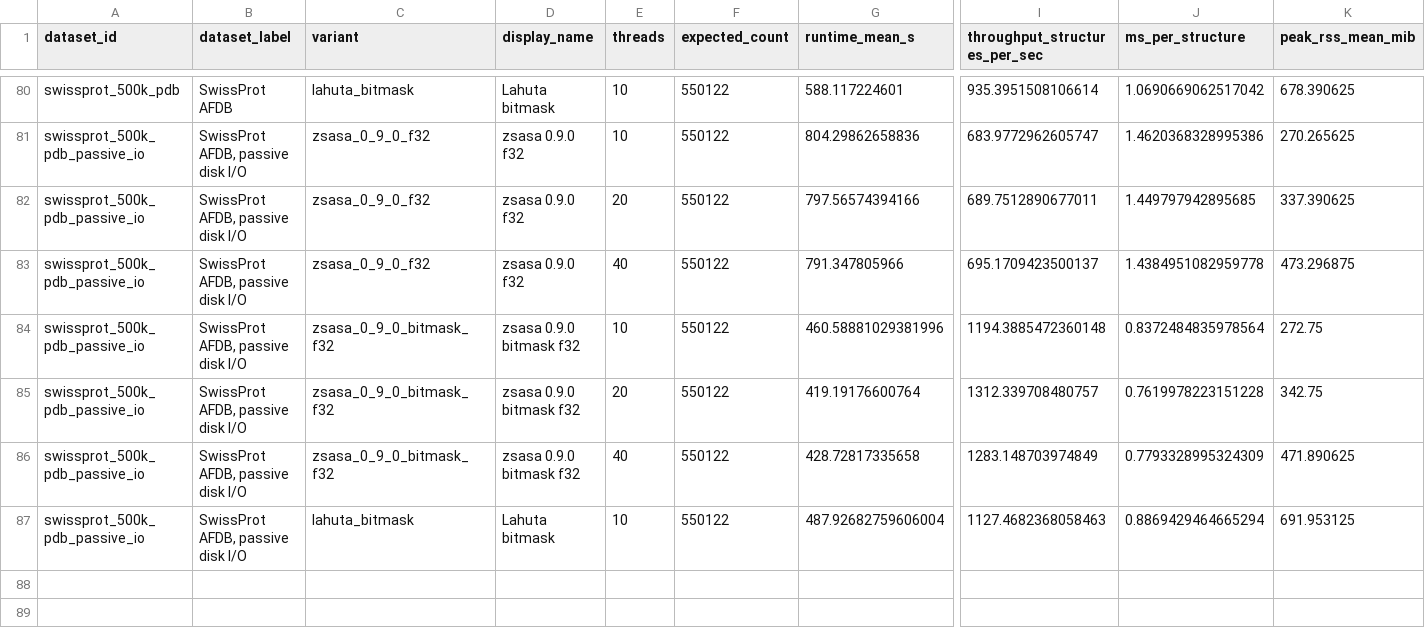
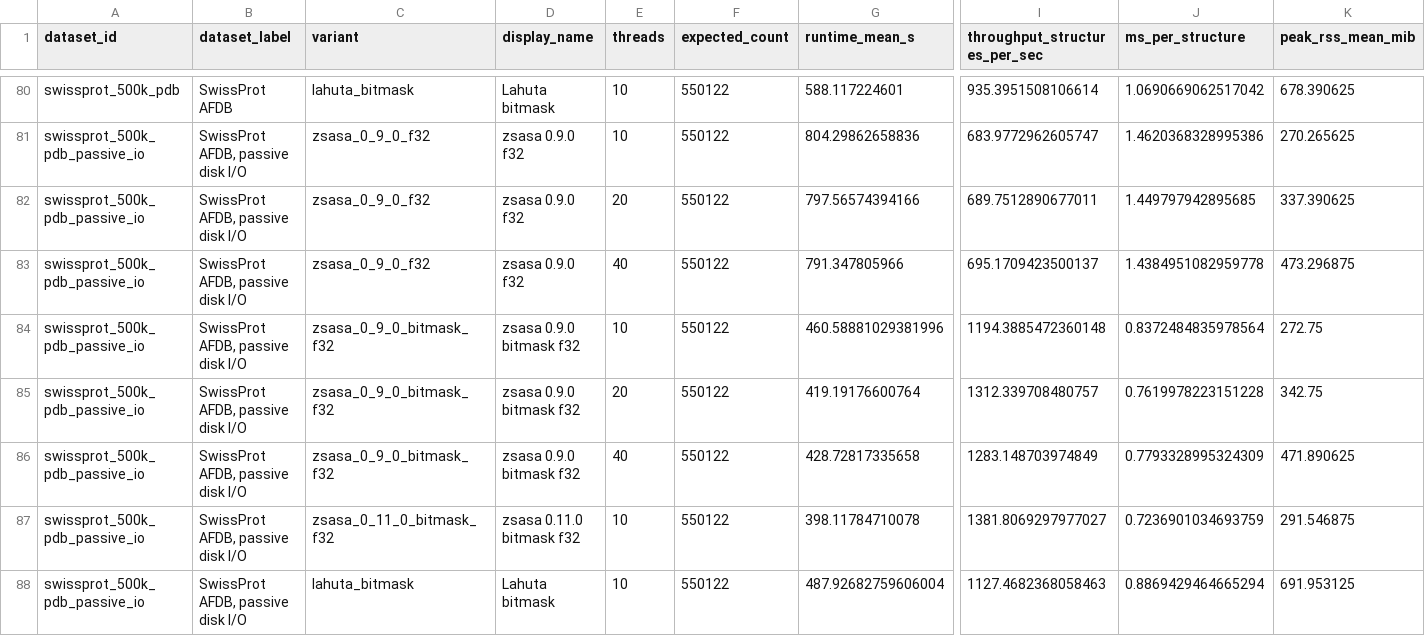
Before and after one commit to N283T/zsasa-benchmarks, a CSV file: results/tables/batch_thread_scaling.csv, drawn as a sheet; only a part is shown, gaps mark what is left out; rows hold the shown columns only; the diff names each change by its address in the sheet, - before the commit and + after, or states it on an @@ line.

```diff
--- a/results/tables/batch_thread_scaling.csv
+++ b/results/tables/batch_thread_scaling.csv
+row 87: swissprot_500k_pdb_passive_io | SwissProt AFDB, passive disk I/O | zsasa_0_11_0_bitmask_f32 | zsasa 0.11.0 bitmask f32 | 10 | 550122 | 398.11784710078 | 1381.8069297977027 | 0.7236901034693759 | 291.546875
```
Also changed, not shown: results/tables/batch_t10_summary.csv, results/tables/best_by_context.csv, 12 other files.
